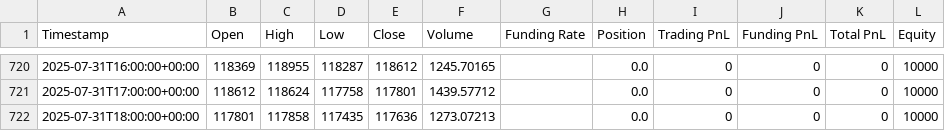
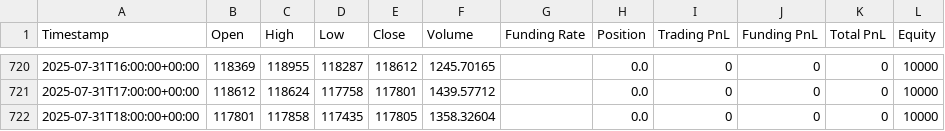
Before and after one commit to xsa-dev/hyperliquid-backtest, a CSV file: basic_backtest_results.csv, drawn as a sheet; only a part is shown, gaps mark what is left out.

```diff
--- a/basic_backtest_results.csv
+++ b/basic_backtest_results.csv
@@ -721,2 +721,2 @@ Timestamp,Open,High,Low,Close,Volume,Funding Rate,Position,Trading PnL,Funding P
 2025-07-31T17:00:00+00:00,118612,118624,117758,117801,1439.57712,,0.0,0,0,0,10000
-2025-07-31T18:00:00+00:00,117801,117858,117435,117636,1273.07213,,0.0,0,0,0,10000
+2025-07-31T18:00:00+00:00,117801,117858,117435,117805,1358.32604,,0.0,0,0,0,10000
```
Also changed, not shown: simple_backtest_results.csv, 1 other file.
